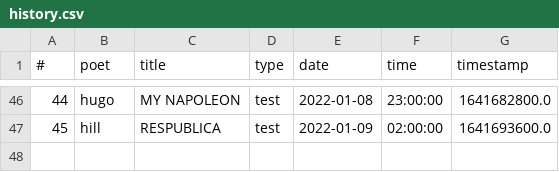
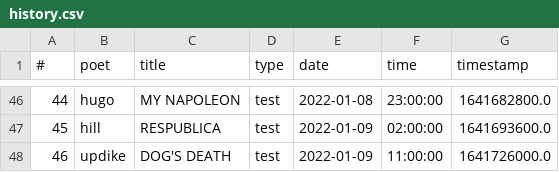
Before and after one commit to thomaswmorris/poemsfromtom, a CSV file: history.csv, drawn as a sheet; only a part is shown, gaps mark what is left out.

Commit message:
poem log

```diff
--- a/history.csv
+++ b/history.csv
@@ -47 +47,2 @@
 45,hill,RESPUBLICA,test,2022-01-09,02:00:00,1641693600.0
+46,updike,DOG'S DEATH,test,2022-01-09,11:00:00,1641726000.0
```
